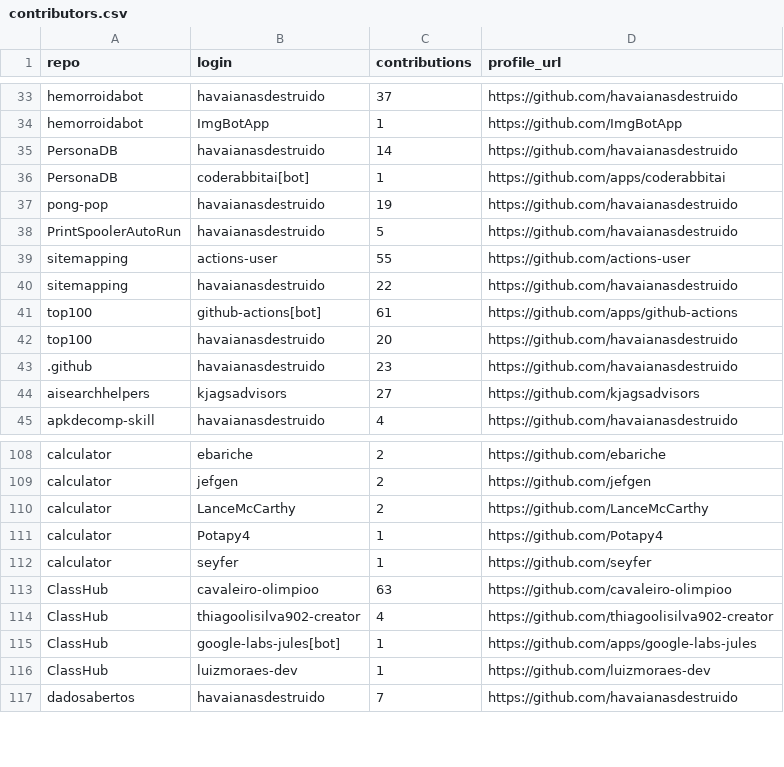
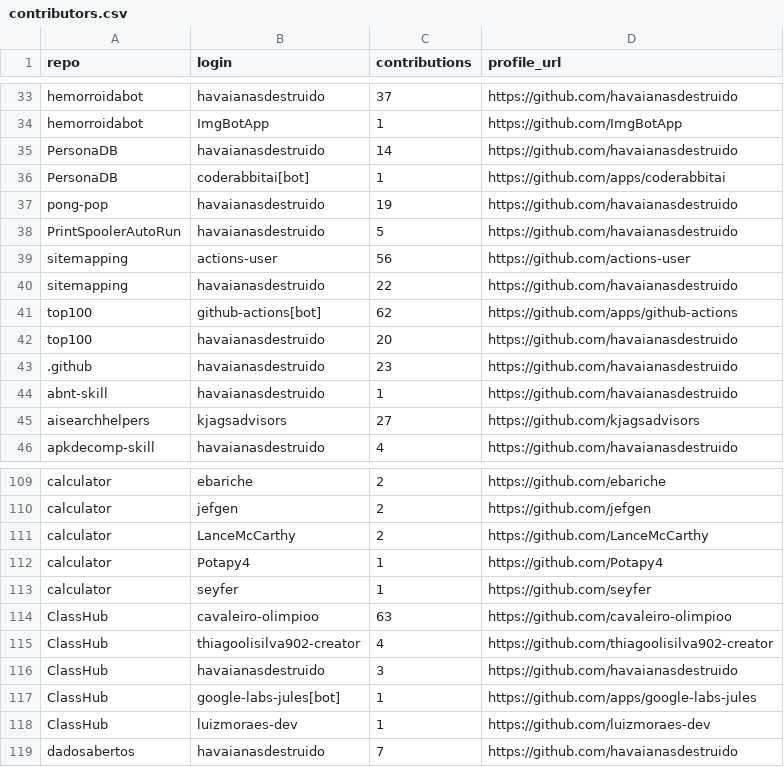
Before and after one commit to havaianasdestruido/sitemapping, a CSV file: reports/contributors.csv, drawn as a sheet; only a part is shown, gaps mark what is left out.

```diff
--- a/reports/contributors.csv
+++ b/reports/contributors.csv
@@ -38,7 +38,8 @@ pong-pop,havaianasdestruido,19,https://github.com/havaianasdestruido
 PrintSpoolerAutoRun,havaianasdestruido,5,https://github.com/havaianasdestruido
-sitemapping,actions-user,55,https://github.com/actions-user
+sitemapping,actions-user,56,https://github.com/actions-user
 sitemapping,havaianasdestruido,22,https://github.com/havaianasdestruido
-top100,github-actions[bot],61,https://github.com/apps/github-actions
+top100,github-actions[bot],62,https://github.com/apps/github-actions
 top100,havaianasdestruido,20,https://github.com/havaianasdestruido
 .github,havaianasdestruido,23,https://github.com/havaianasdestruido
+abnt-skill,havaianasdestruido,1,https://github.com/havaianasdestruido
 aisearchhelpers,kjagsadvisors,27,https://github.com/kjagsadvisors
@@ -114,2 +115,3 @@ ClassHub,cavaleiro-olimpioo,63,https://github.com/cavaleiro-olimpioo
 ClassHub,thiagoolisilva902-creator,4,https://github.com/thiagoolisilva902-creator
+ClassHub,havaianasdestruido,3,https://github.com/havaianasdestruido
 ClassHub,google-labs-jules[bot],1,https://github.com/apps/google-labs-jules
```
Also changed, not shown: reports/branches.csv, reports/commits.csv, 28 other files.
